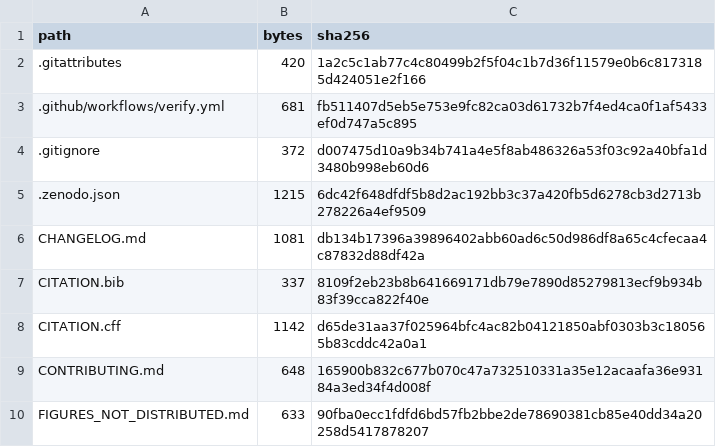
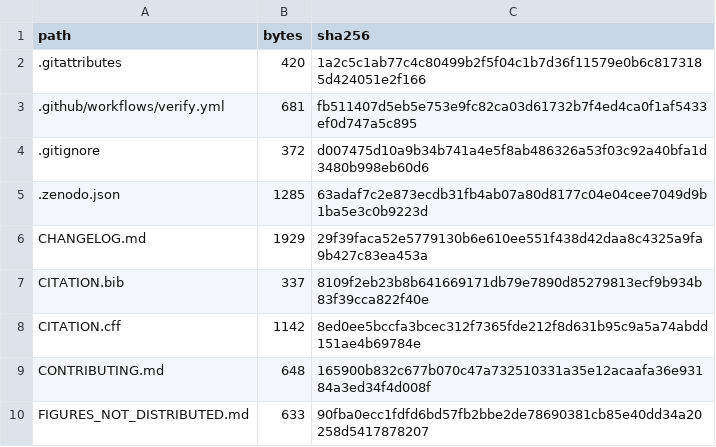
Before and after one commit to Mahdiyeh1987/stuttgart-roof-fragmentation-pv-packing, a CSV file: REPOSITORY_MANIFEST_SHA256.csv, drawn as a sheet; only a part is shown; the diff covers the shown part only.

```diff
--- a/REPOSITORY_MANIFEST_SHA256.csv
+++ b/REPOSITORY_MANIFEST_SHA256.csv
@@ -4,6 +4,6 @@ path,bytes,sha256
 .gitignore,372,d007475d10a9b34b741a4e5f8ab486326a53f03c92a40bfa1d3480b998eb60d6
-.zenodo.json,1215,6dc42f648dfdf5b8d2ac192bb3c37a420fb5d6278cb3d2713b278226a4ef9509
-CHANGELOG.md,1081,db134b17396a39896402abb60ad6c50d986df8a65c4cfecaa4c87832d88df42a
+.zenodo.json,1285,63adaf7c2e873ecdb31fb4ab07a80d8177c04e04cee7049d9b1ba5e3c0b9223d
+CHANGELOG.md,1929,29f39faca52e5779130b6e610ee551f438d42daa8c4325a9fa9b427c83ea453a
 CITATION.bib,337,8109f2eb23b8b641669171db79e7890d85279813ecf9b934b83f39cca822f40e
-CITATION.cff,1142,d65de31aa37f025964bfc4ac82b04121850abf0303b3c180565b83cddc42a0a1
+CITATION.cff,1142,8ed0ee5bccfa3bcec312f7365fde212f8d631b95c9a5a74abdd151ae4b69784e
 CONTRIBUTING.md,648,165900b832c677b070c47a732510331a35e12acaafa36e93184a3ed34f4d008f
```
Also changed, not shown: 9 added rows and 22 edited cells elsewhere in this file, 18 other files.
